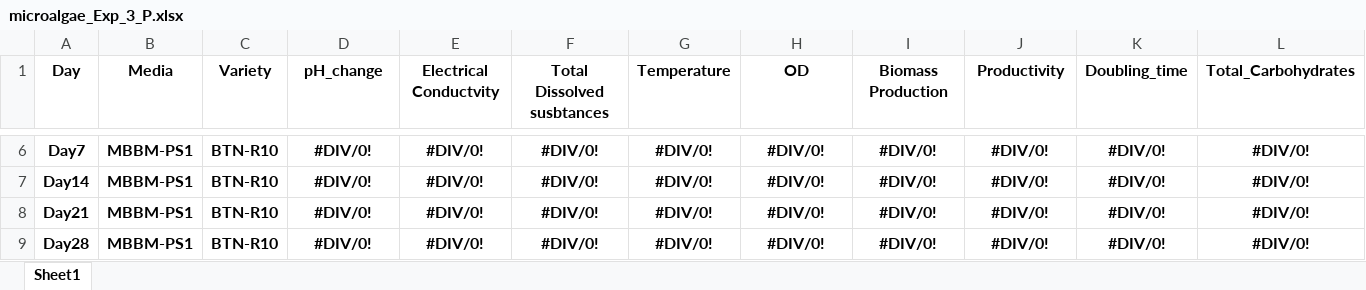
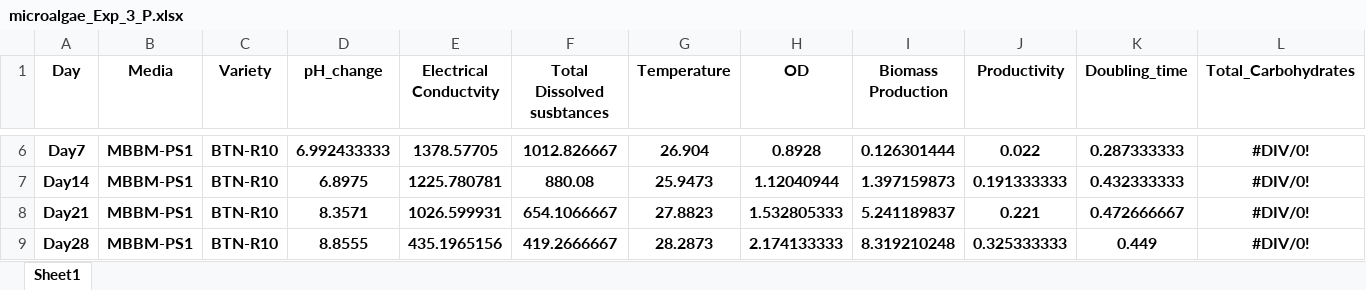
Before and after one commit to MuhammadRehanKhalid/Data_Science_AI, an Excel workbook: Algae_thesis_HR Data/microalgae_Exp_3_P.xlsx, sheet Sheet1, drawn as a sheet; only a part is shown, gaps mark what is left out; values as stored, in another font and other column widths than the file's, no borders; the diff covers the shown part only; the diff names each change by its address in the sheet, - before the commit and + after, or states it on an @@ line.

```diff
--- a/Algae_thesis_HR Data/microalgae_Exp_3_P.xlsx (sheet Sheet1)
+++ b/Algae_thesis_HR Data/microalgae_Exp_3_P.xlsx (sheet Sheet1)
-D6 (pH_change): #DIV/0!
+D6 (pH_change): 6.992433333
-E6 (Electrical Conductvity): #DIV/0!
+E6 (Electrical Conductvity): 1378.57705
-F6 (Total Dissolved susbtances): #DIV/0!
+F6 (Total Dissolved susbtances): 1012.826667
-G6 (Temperature): #DIV/0!
+G6 (Temperature): 26.904
-H6 (OD): #DIV/0!
+H6 (OD): 0.8928
-I6 (Biomass Production): #DIV/0!
+I6 (Biomass Production): 0.126301444
-J6 (Productivity): #DIV/0!
+J6 (Productivity): 0.022
-K6 (Doubling_time): #DIV/0!
+K6 (Doubling_time): 0.287333333
-D7 (pH_change): #DIV/0!
+D7 (pH_change): 6.8975
-E7 (Electrical Conductvity): #DIV/0!
+E7 (Electrical Conductvity): 1225.780781
-F7 (Total Dissolved susbtances): #DIV/0!
+F7 (Total Dissolved susbtances): 880.08
-G7 (Temperature): #DIV/0!
+G7 (Temperature): 25.9473
-H7 (OD): #DIV/0!
+H7 (OD): 1.12040944
-I7 (Biomass Production): #DIV/0!
+I7 (Biomass Production): 1.397159873
-J7 (Productivity): #DIV/0!
+J7 (Productivity): 0.191333333
-K7 (Doubling_time): #DIV/0!
+K7 (Doubling_time): 0.432333333
-D8 (pH_change): #DIV/0!
+D8 (pH_change): 8.3571
-E8 (Electrical Conductvity): #DIV/0!
+E8 (Electrical Conductvity): 1026.599931
-F8 (Total Dissolved susbtances): #DIV/0!
+F8 (Total Dissolved susbtances): 654.1066667
-G8 (Temperature): #DIV/0!
+G8 (Temperature): 27.8823
-H8 (OD): #DIV/0!
+H8 (OD): 1.532805333
-I8 (Biomass Production): #DIV/0!
+I8 (Biomass Production): 5.241189837
-J8 (Productivity): #DIV/0!
+J8 (Productivity): 0.221
-K8 (Doubling_time): #DIV/0!
+K8 (Doubling_time): 0.472666667
-D9 (pH_change): #DIV/0!
+D9 (pH_change): 8.8555
-E9 (Electrical Conductvity): #DIV/0!
+E9 (Electrical Conductvity): 435.1965156
-F9 (Total Dissolved susbtances): #DIV/0!
+F9 (Total Dissolved susbtances): 419.2666667
-G9 (Temperature): #DIV/0!
+G9 (Temperature): 28.2873
-H9 (OD): #DIV/0!
+H9 (OD): 2.174133333
-I9 (Biomass Production): #DIV/0!
+I9 (Biomass Production): 8.319210248
-J9 (Productivity): #DIV/0!
+J9 (Productivity): 0.325333333
-K9 (Doubling_time): #DIV/0!
+K9 (Doubling_time): 0.449
```
Also changed, not shown: 224 edited cells elsewhere in this sheet, Algae_thesis_HR Data/microalgae_Exp_2.xlsx, Algae_thesis_HR Data/microalgae_Exp_3_N.xlsx, 9 other files.
